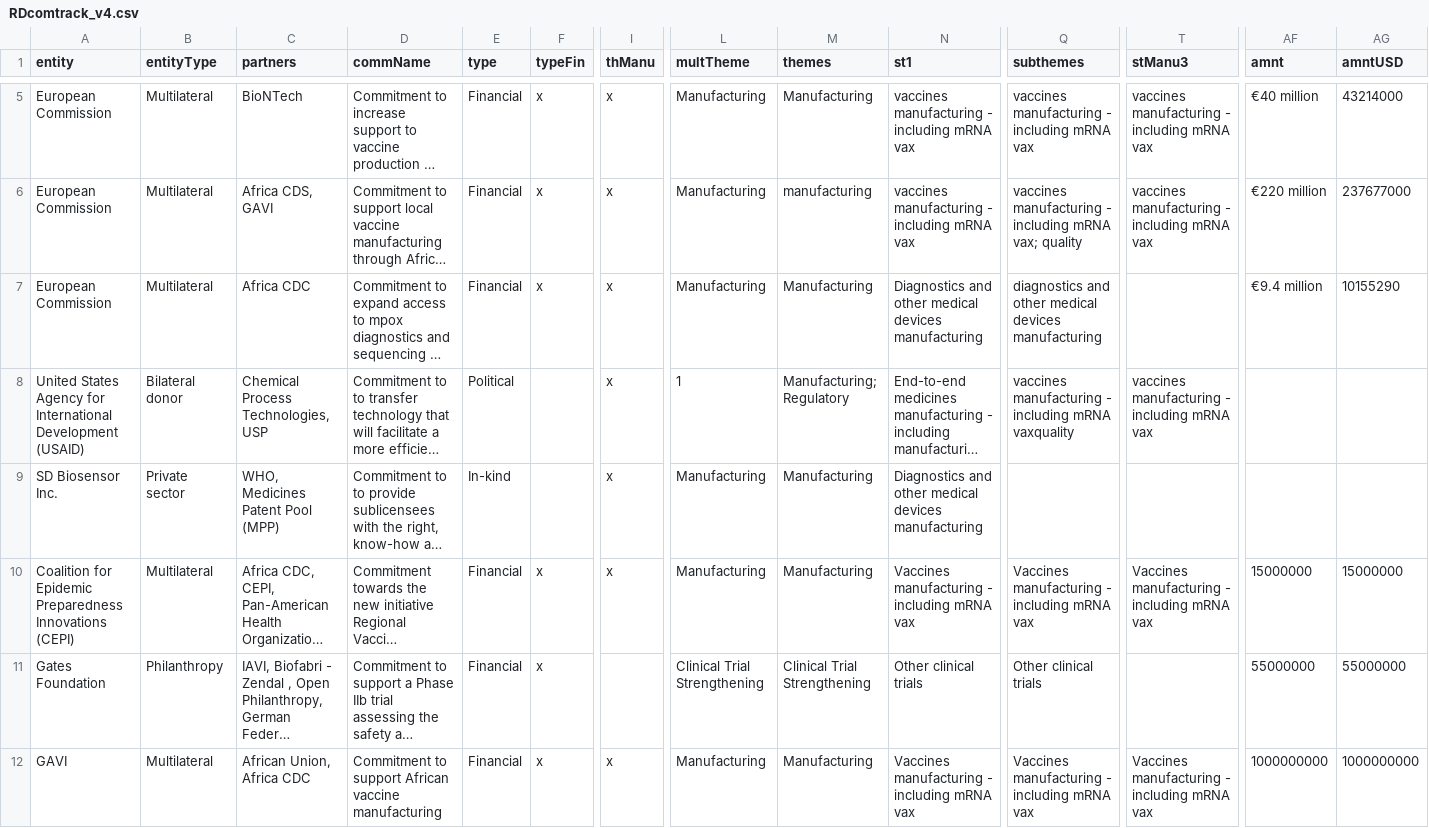
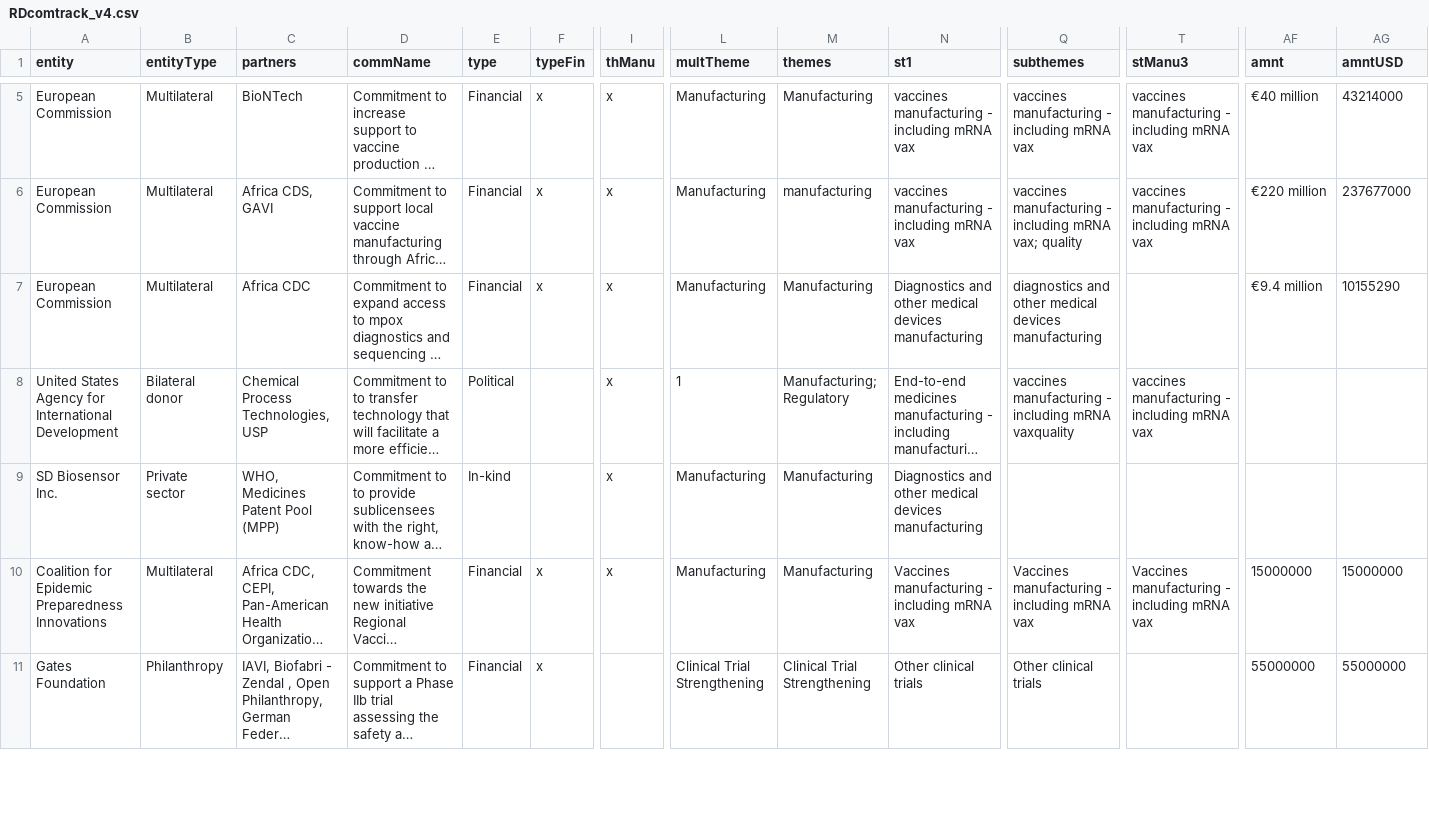
Before and after one commit to ClaireFelten/RDcommitmentstracker, a CSV file: RDcomtrack_v4.csv, drawn as a sheet; only a part is shown, gaps mark what is left out; long unchanged cells end in …; removed rows and columns are numbered as before the commit, all else as after; rows hold the shown columns only; the diff covers the shown part only; the diff names each change by its address in the sheet, - before the commit and + after, or states it on an @@ line.

Commit message:
Update RDcomtrack_v4.csv
take out names with parentheses

```diff
--- a/RDcomtrack_v4.csv
+++ b/RDcomtrack_v4.csv
-A8 (entity): …International Development (USAID)
+A8 (entity): …International Development
-A10 (entity): …Preparedness Innovations (CEPI)
+A10 (entity): …Preparedness Innovations
-row 12: GAVI | Multilateral | African Union, Africa CDC | Commitment to support African vaccine manufacturing | Financial | x | x | Manufacturing | Manufacturing | Vaccines manufacturing - including mRNA vax | Vaccines manufacturing - including mRNA vax | Vaccines manufacturing - including mRNA vax | 1000000000 | 1000000000
```
Also changed, not shown: 1 added row and 10 edited cells elsewhere in this file.
